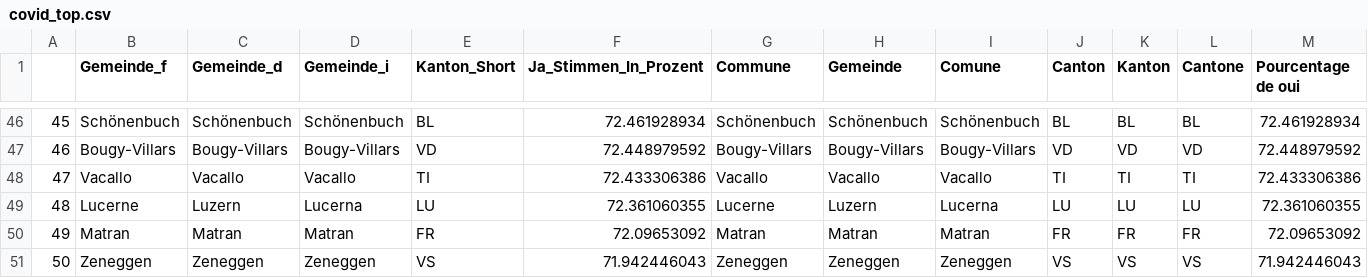
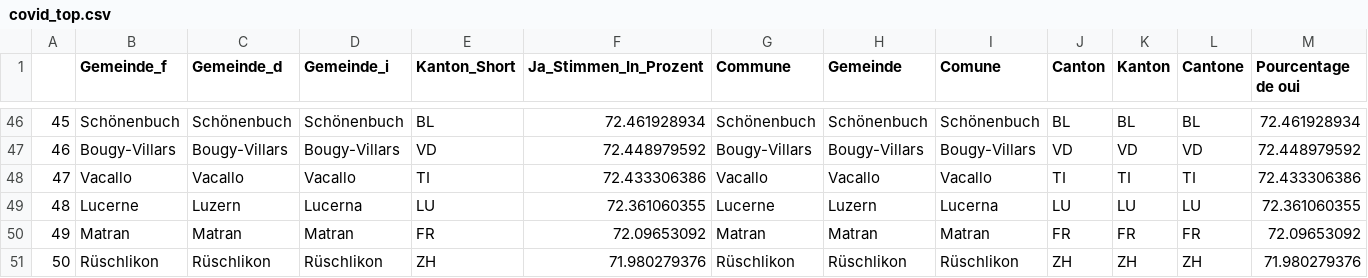
Before and after one commit to awp-finanznachrichten/lena_november2021, a CSV file: Tableaux/covid_top.csv, drawn as a sheet; only a part is shown, gaps mark what is left out; the diff covers the shown part only; the diff names each change by its address in the sheet, - before the commit and + after, or states it on an @@ line.

```diff
--- a/Tableaux/covid_top.csv
+++ b/Tableaux/covid_top.csv
-B51 (Gemeinde_f): Zeneggen
+B51 (Gemeinde_f): Rüschlikon
-C51 (Gemeinde_d): Zeneggen
+C51 (Gemeinde_d): Rüschlikon
-D51 (Gemeinde_i): Zeneggen
+D51 (Gemeinde_i): Rüschlikon
-E51 (Kanton_Short): VS
+E51 (Kanton_Short): ZH
-F51 (Ja_Stimmen_In_Prozent): 71.942446043
+F51 (Ja_Stimmen_In_Prozent): 71.980279376
-G51 (Commune): Zeneggen
+G51 (Commune): Rüschlikon
-H51 (Gemeinde): Zeneggen
+H51 (Gemeinde): Rüschlikon
-I51 (Comune): Zeneggen
+I51 (Comune): Rüschlikon
-J51 (Canton): VS
+J51 (Canton): ZH
-K51 (Kanton): VS
+K51 (Kanton): ZH
-L51 (Cantone): VS
+L51 (Cantone): ZH
-M51 (Pourcentage de oui): 71.942446043
+M51 (Pourcentage de oui): 71.980279376
```
Also changed, not shown: 2 edited cells elsewhere in this file, Tableaux/covid_flop.csv, Tableaux/infi_flop.csv, 3 other files.
